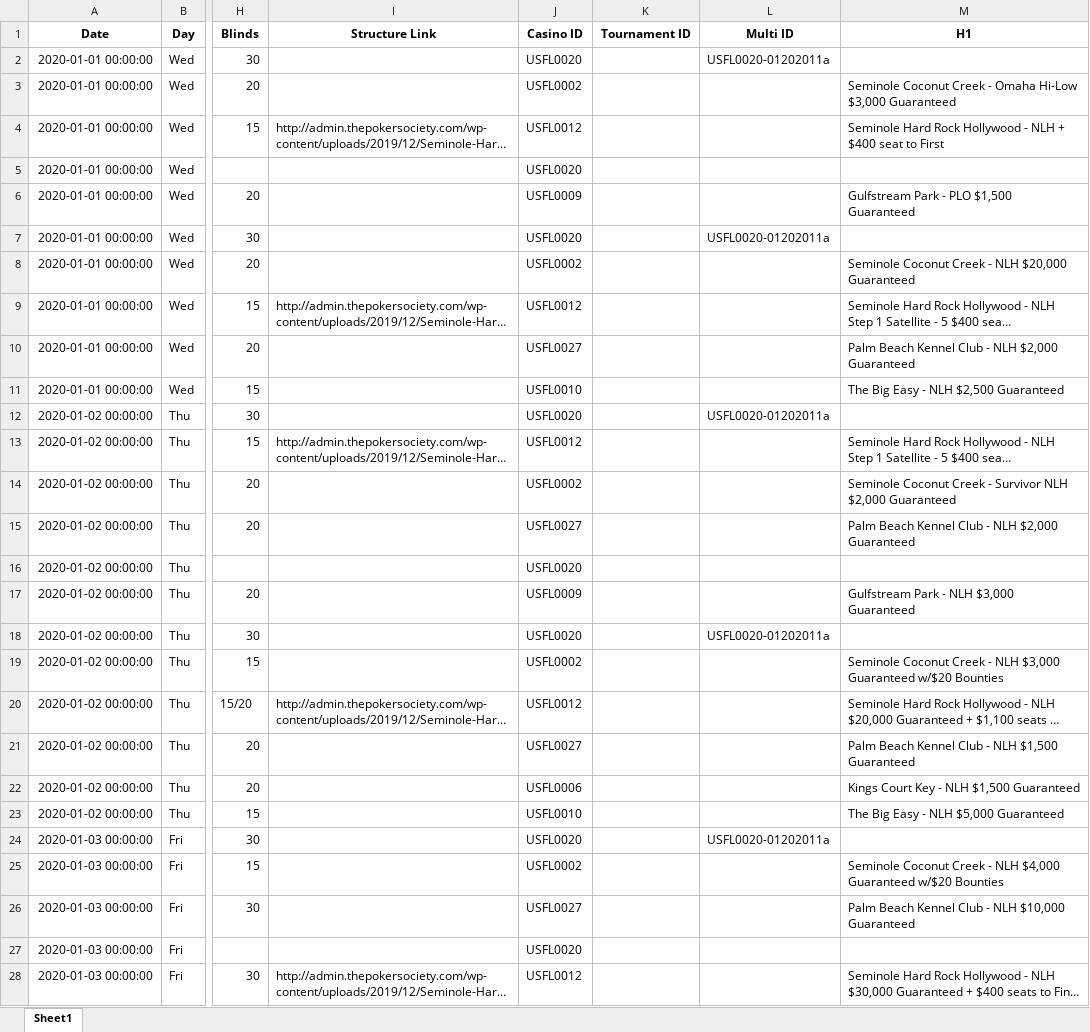
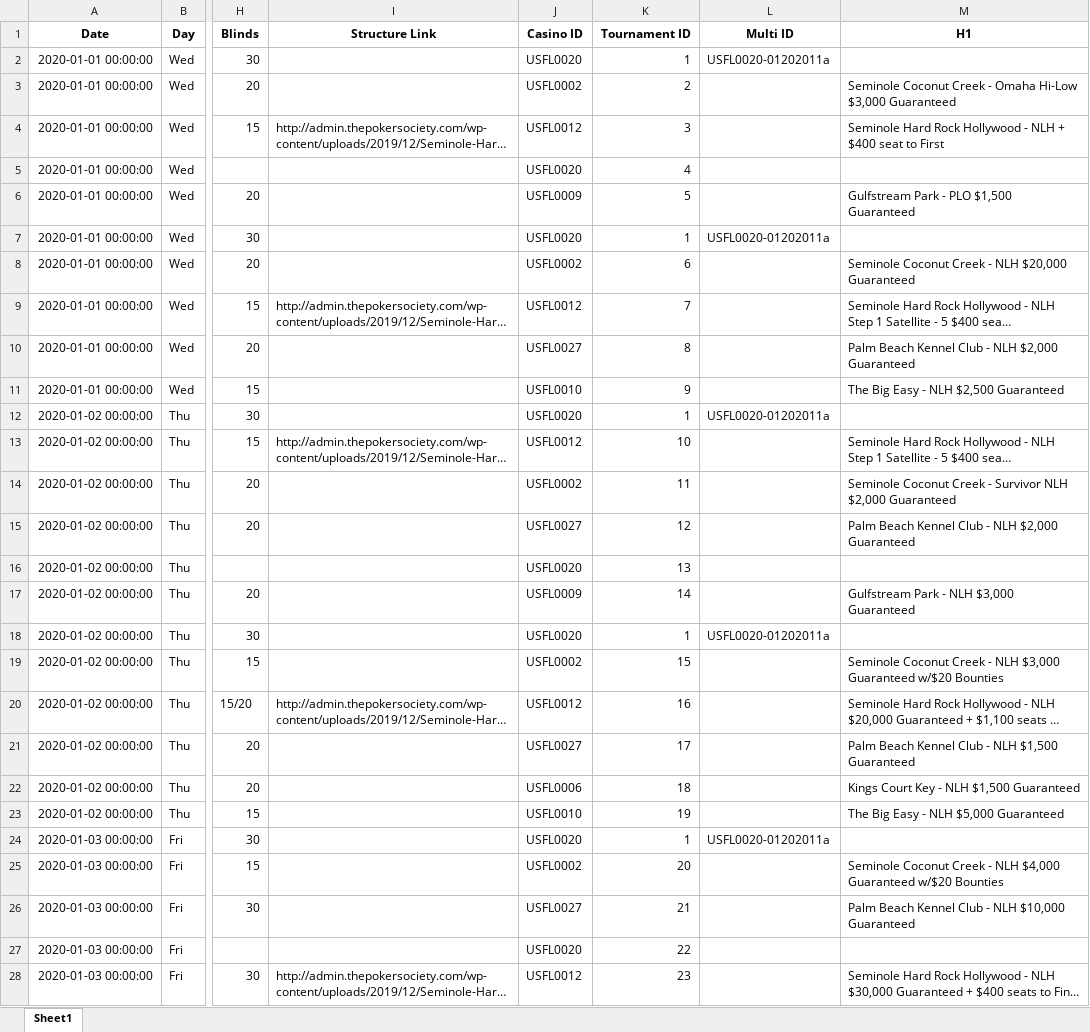
Before and after one commit to hernanjkd/poker-society, an Excel workbook: src/excel_downloads/Testflight Calendar with Results FL.xlsx, sheet Sheet1, drawn as a sheet; only a part is shown, gaps mark what is left out; long unchanged cells end in …; values as stored, in another font and other column widths than the file's, no borders; the diff covers the shown part only; the diff names each change by its address in the sheet, - before the commit and + after, or states it on an @@ line.

```diff
--- a/src/excel_downloads/Testflight Calendar with Results FL.xlsx (sheet Sheet1)
+++ b/src/excel_downloads/Testflight Calendar with Results FL.xlsx (sheet Sheet1)
-K2 (Tournament ID): (empty)
+K2 (Tournament ID): 1
-K3 (Tournament ID): (empty)
+K3 (Tournament ID): 2
-K4 (Tournament ID): (empty)
+K4 (Tournament ID): 3
-K5 (Tournament ID): (empty)
+K5 (Tournament ID): 4
-K6 (Tournament ID): (empty)
+K6 (Tournament ID): 5
-K7 (Tournament ID): (empty)
+K7 (Tournament ID): 1
-K8 (Tournament ID): (empty)
+K8 (Tournament ID): 6
-K9 (Tournament ID): (empty)
+K9 (Tournament ID): 7
-K10 (Tournament ID): (empty)
+K10 (Tournament ID): 8
-K11 (Tournament ID): (empty)
+K11 (Tournament ID): 9
-K12 (Tournament ID): (empty)
+K12 (Tournament ID): 1
-K13 (Tournament ID): (empty)
+K13 (Tournament ID): 10
-K14 (Tournament ID): (empty)
+K14 (Tournament ID): 11
-K15 (Tournament ID): (empty)
+K15 (Tournament ID): 12
-K16 (Tournament ID): (empty)
+K16 (Tournament ID): 13
-K17 (Tournament ID): (empty)
+K17 (Tournament ID): 14
-K18 (Tournament ID): (empty)
+K18 (Tournament ID): 1
-K19 (Tournament ID): (empty)
+K19 (Tournament ID): 15
-K20 (Tournament ID): (empty)
+K20 (Tournament ID): 16
-K21 (Tournament ID): (empty)
+K21 (Tournament ID): 17
-K22 (Tournament ID): (empty)
+K22 (Tournament ID): 18
-K23 (Tournament ID): (empty)
+K23 (Tournament ID): 19
-K24 (Tournament ID): (empty)
+K24 (Tournament ID): 1
-K25 (Tournament ID): (empty)
+K25 (Tournament ID): 20
-K26 (Tournament ID): (empty)
+K26 (Tournament ID): 21
-K27 (Tournament ID): (empty)
+K27 (Tournament ID): 22
-K28 (Tournament ID): (empty)
+K28 (Tournament ID): 23
```
Also changed, not shown: 628 edited cells elsewhere in this sheet, src/excel_downloads/Mock Schedule and Results for Swap 3-9-2020.xlsx, 3 other files.
